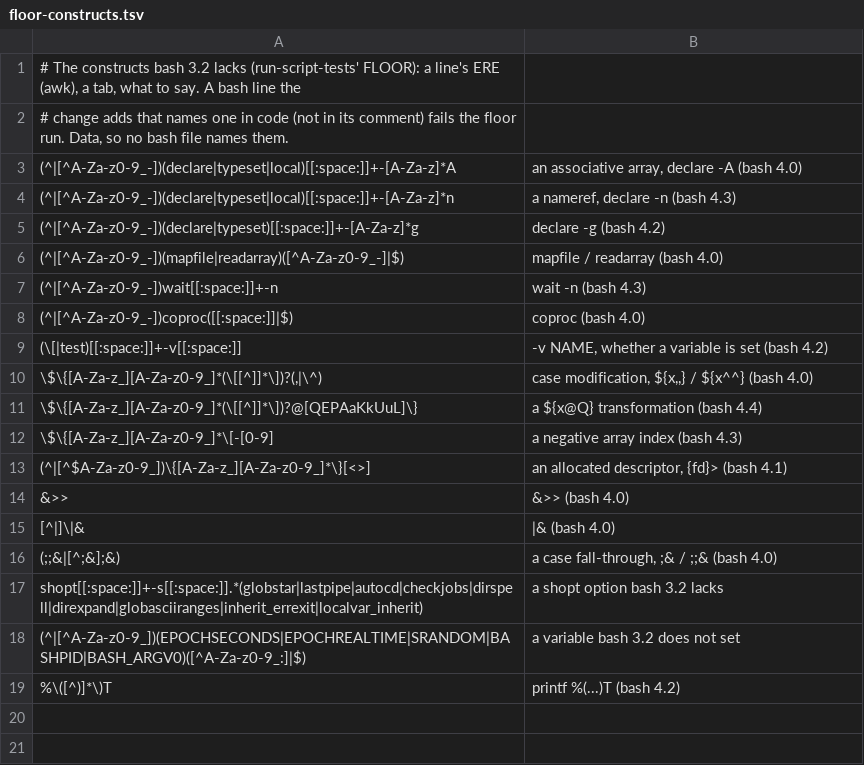
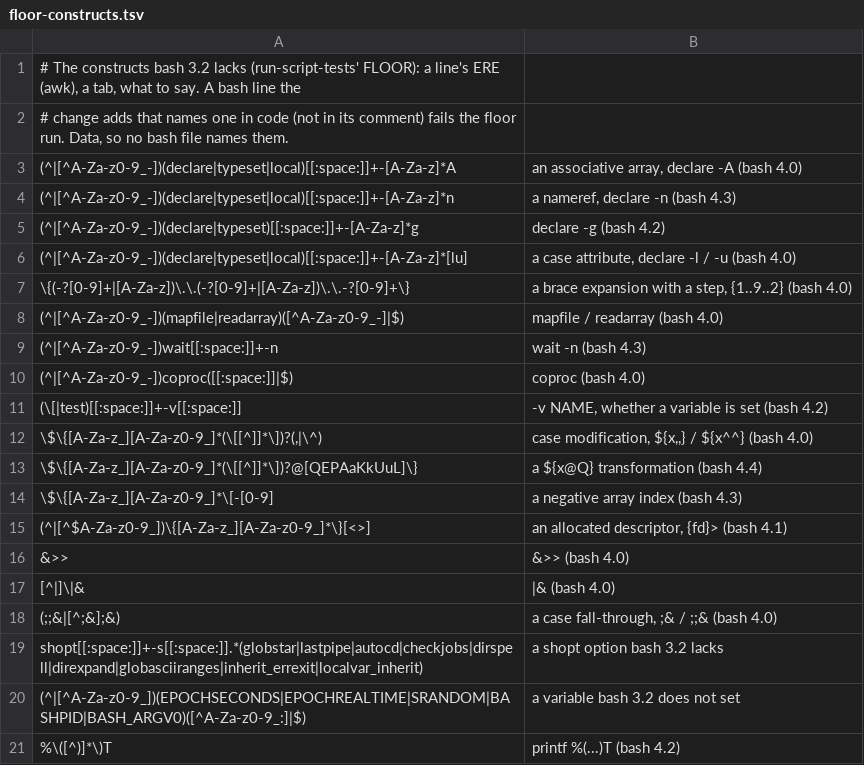
Before and after one commit to pawelkrupinski/movies, a TSV file: scripts/floor-constructs.tsv, drawn as a sheet; the diff names each change by its address in the sheet, - before the commit and + after, or states it on an @@ line.

```diff
--- a/scripts/floor-constructs.tsv
+++ b/scripts/floor-constructs.tsv
+row 6: (^|[^A-Za-z0-9_-])(declare|typeset|local)[[:space:]]+-[A-Za-z]*[lu] | a case attribute, declare -l / -u (bash 4.0)
+row 7: \{(-?[0-9]+|[A-Za-z])\.\.(-?[0-9]+|[A-Za-z])\.\.-?[0-9]+\} | a brace expansion with a step, {1..9..2} (bash 4.0)
```
Also changed, not shown: 3 other files.
